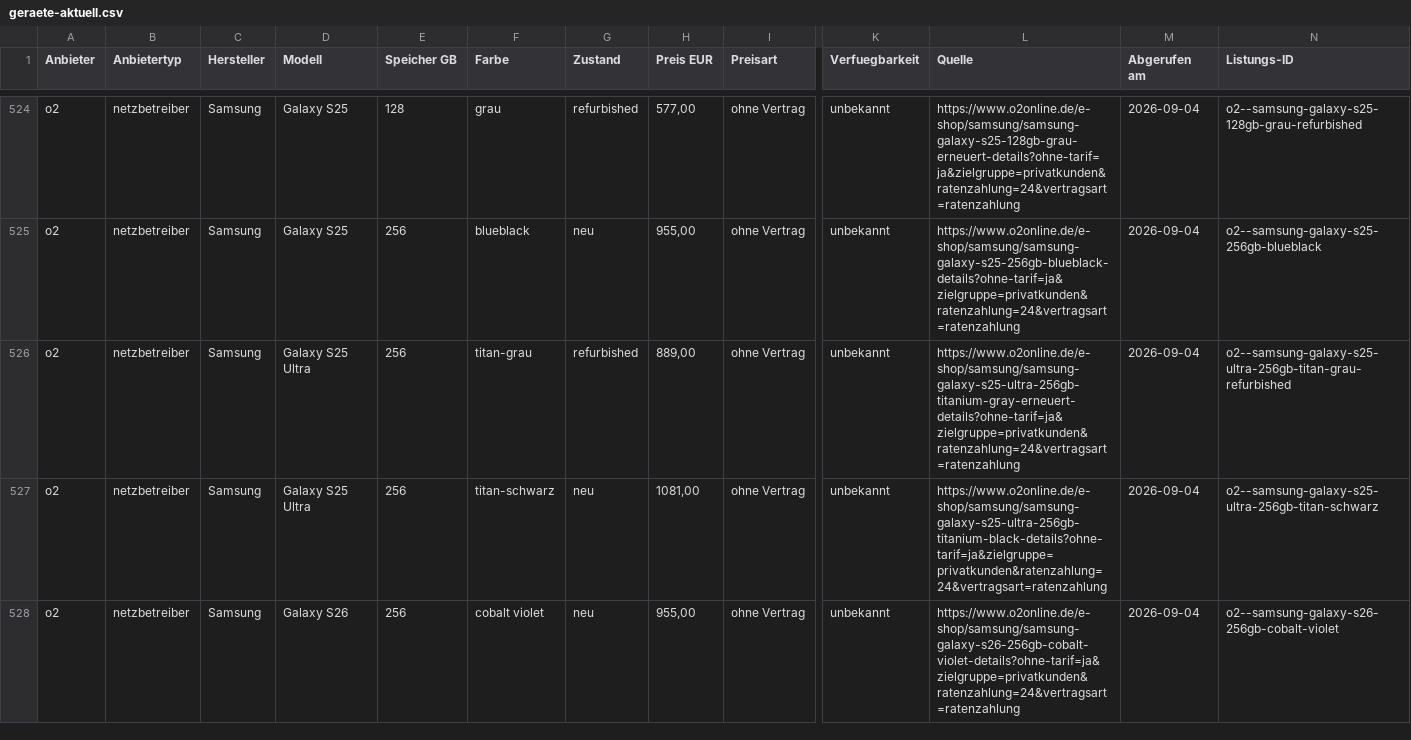
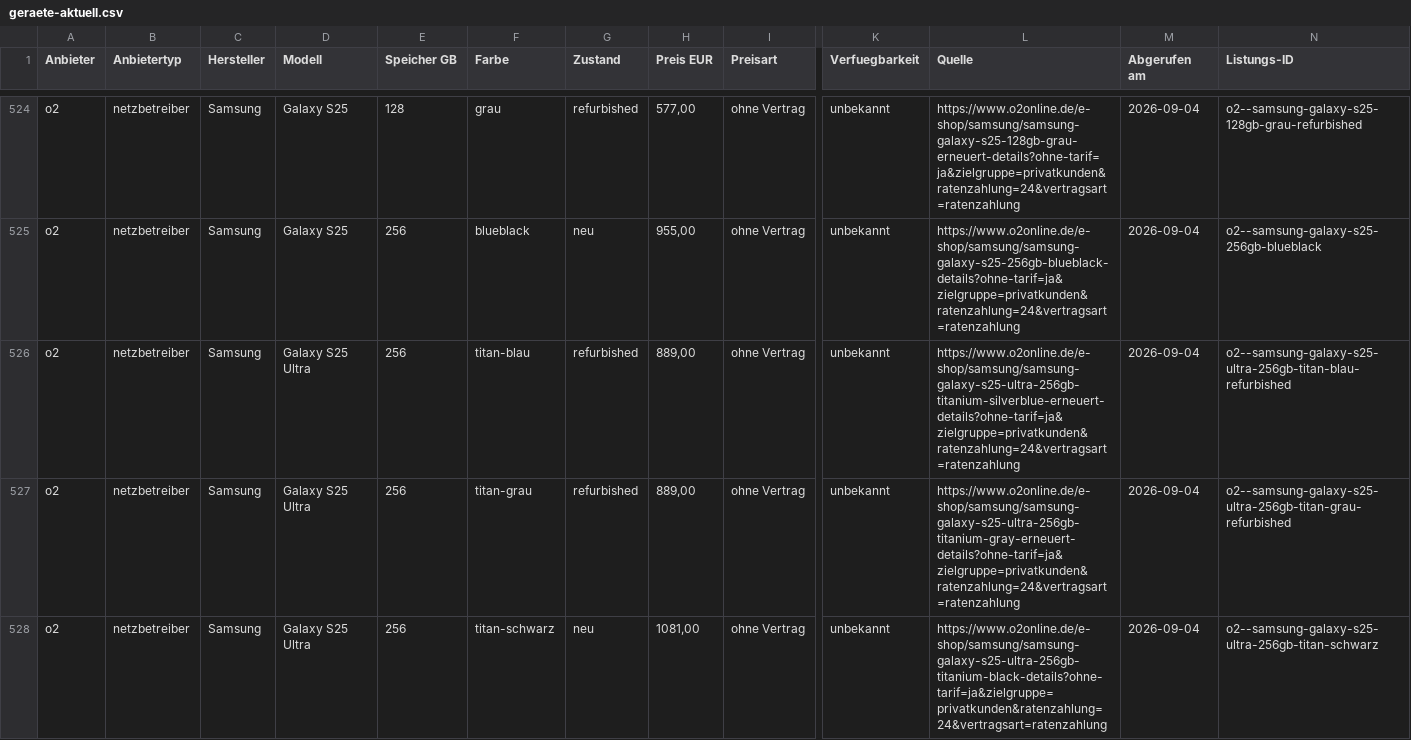
Before and after one commit to Antonio20045/telco-radar, a CSV file: site/exporte/geraete-aktuell.csv, drawn as a sheet; only a part is shown, gaps mark what is left out; the shorter side is filled out with more unchanged rows; rows hold the shown columns only; the diff names each change by its address in the sheet, - before the commit and + after, or states it on an @@ line.

```diff
--- a/site/exporte/geraete-aktuell.csv
+++ b/site/exporte/geraete-aktuell.csv
+row 526: o2 | netzbetreiber | Samsung | Galaxy S25 Ultra | 256 | titan-blau | refurbished | 889,00 | ohne Vertrag | unbekannt | https://www.o2online.de/e-shop/samsung/samsung-galaxy-s25-ultra-256gb-titanium-silverblue-erneuert-details?ohne-tarif=ja&zielgruppe=privatkunden&ratenzahlung=24&vertragsart=ratenzahlung | 2026-09-04 | o2--samsung-galaxy-s25-ultra-256gb-titan-blau-refurbished
```
Also changed, not shown: site/exporte/geraete-historie.csv, 2 other files.
